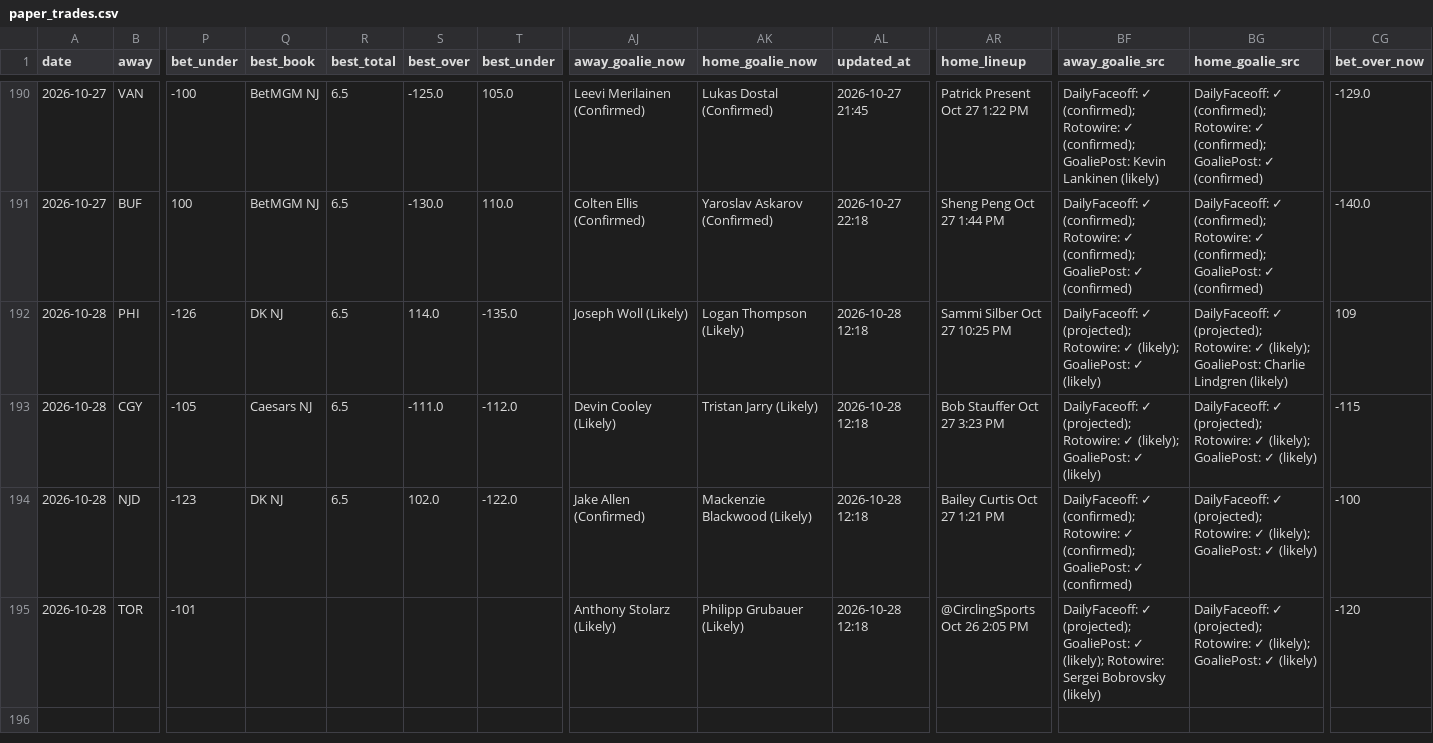
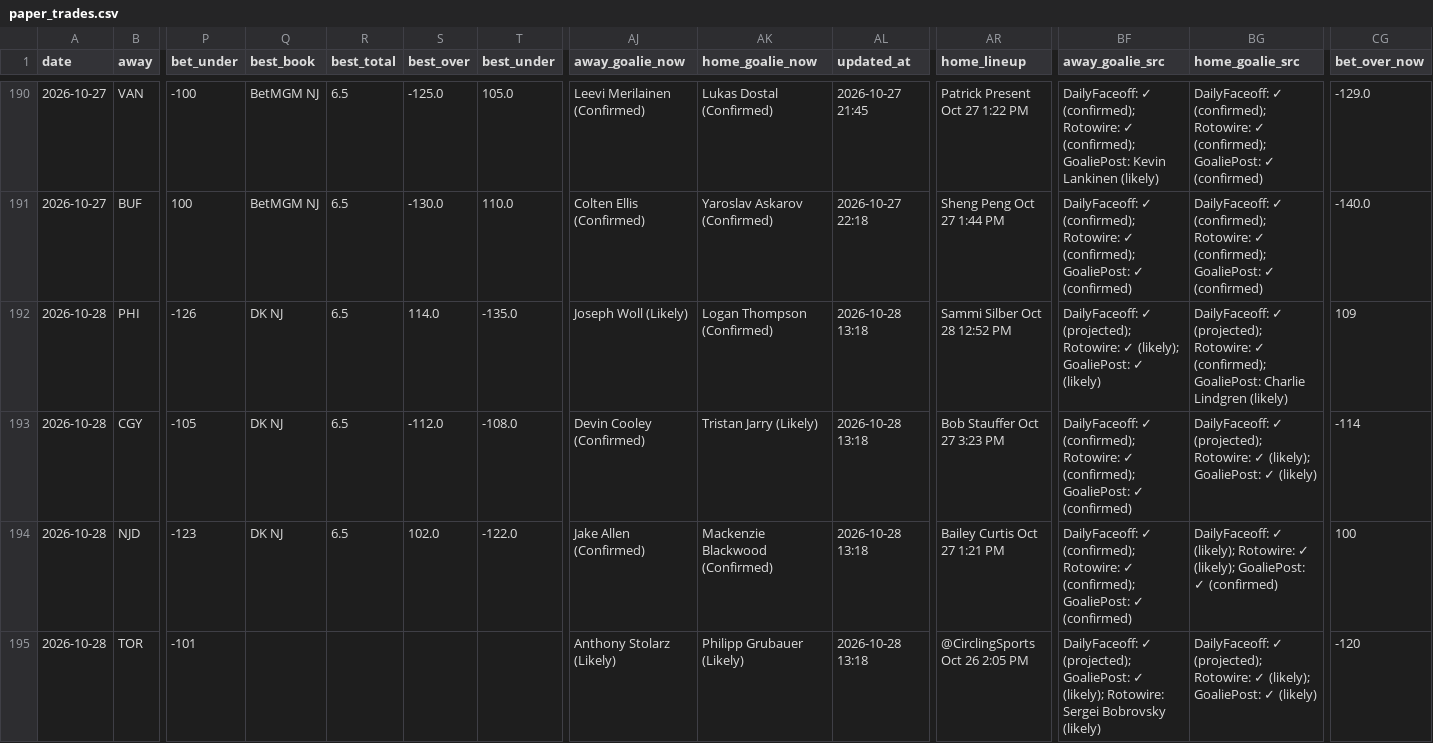
Before and after one commit to Prezbo8/NHL-total-model, a CSV file: data/paper_trades.csv, drawn as a sheet; only a part is shown, gaps mark what is left out; the diff names each change by its address in the sheet, - before the commit and + after, or states it on an @@ line.

```diff
--- a/data/paper_trades.csv
+++ b/data/paper_trades.csv
-AK192 (home_goalie_now): Logan Thompson (Likely)
+AK192 (home_goalie_now): Logan Thompson (Confirmed)
-AL192:AL195 (updated_at): 2026-10-28 12:18
+AL192:AL195 (updated_at): 2026-10-28 13:18
-AR192 (home_lineup): Sammi Silber Oct 27 10:25 PM
+AR192 (home_lineup): Sammi Silber Oct 28 12:52 PM
-BG192 (home_goalie_src): …Rotowire: ✓ (likely); GoaliePost: Charlie…
+BG192 (home_goalie_src): …Rotowire: ✓ (confirmed); GoaliePost: Charlie…
-Q193 (best_book): Caesars NJ
+Q193 (best_book): DK NJ
-S193 (best_over): -111.0
+S193 (best_over): -112.0
-T193 (best_under): -112.0
+T193 (best_under): -108.0
-AJ193 (away_goalie_now): Devin Cooley (Likely)
+AJ193 (away_goalie_now): Devin Cooley (Confirmed)
-BF193 (away_goalie_src): DailyFaceoff: ✓ (projected); Rotowire: ✓ (likely); GoaliePost: ✓ (likely)
+BF193 (away_goalie_src): DailyFaceoff: ✓ (confirmed); Rotowire: ✓ (confirmed); GoaliePost: ✓ (confirmed)
-CG193 (bet_over_now): -115
+CG193 (bet_over_now): -114
-AK194 (home_goalie_now): Mackenzie Blackwood (Likely)
+AK194 (home_goalie_now): Mackenzie Blackwood (Confirmed)
-BG194 (home_goalie_src): DailyFaceoff: ✓ (projected); Rotowire: ✓ (likely); GoaliePost: ✓ (likely)
+BG194 (home_goalie_src): DailyFaceoff: ✓ (likely); Rotowire: ✓ (likely); GoaliePost: ✓ (confirmed)
-CG194 (bet_over_now): -100
+CG194 (bet_over_now): 100
```
Also changed, not shown: 6 other files.
